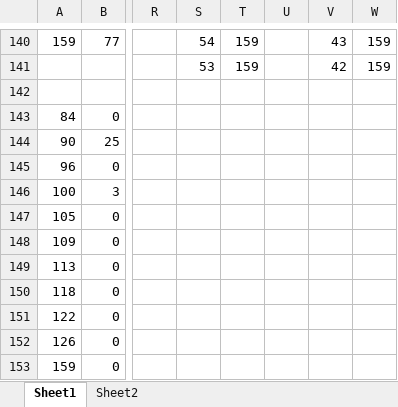
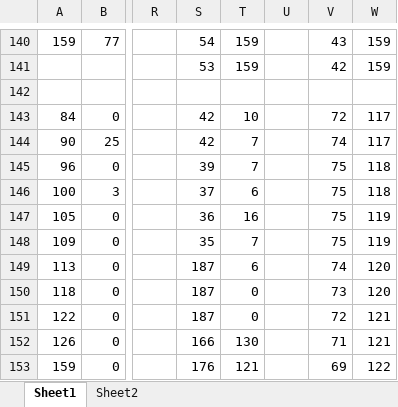
Before and after one commit to CancerBocchi/smart_car_19, an Excel workbook: 无法正常判定 图像.xlsx, sheet Sheet1, drawn as a sheet; only a part is shown, gaps mark what is left out; values as stored, in another font and other column widths than the file's, no borders; the diff covers the shown part only; the diff names each change by its address in the sheet, - before the commit and + after, or states it on an @@ line.

```diff
--- a/无法正常判定 图像.xlsx (sheet Sheet1)
+++ b/无法正常判定 图像.xlsx (sheet Sheet1)
-S143:S144: (empty)
+S143:S144: 42
-T143: (empty)
+T143: 10
-V143: (empty)
+V143: 72
-W143:W144: (empty)
+W143:W144: 117
-T144:T145: (empty)
+T144:T145: 7
-V144: (empty)
+V144: 74
-S145: (empty)
+S145: 39
-V145:V148: (empty)
+V145:V148: 75
-W145:W146: (empty)
+W145:W146: 118
-S146: (empty)
+S146: 37
-T146: (empty)
+T146: 6
-S147: (empty)
+S147: 36
-T147: (empty)
+T147: 16
-W147:W148: (empty)
+W147:W148: 119
-S148: (empty)
+S148: 35
-T148: (empty)
+T148: 7
-S149:S151: (empty)
+S149:S151: 187
-T149: (empty)
+T149: 6
-V149: (empty)
+V149: 74
-W149:W150: (empty)
+W149:W150: 120
-T150:T151: (empty)
+T150:T151: 0
-V150: (empty)
+V150: 73
-V151: (empty)
+V151: 72
-W151:W152: (empty)
+W151:W152: 121
-S152: (empty)
+S152: 166
-T152: (empty)
+T152: 130
-V152: (empty)
+V152: 71
-S153: (empty)
+S153: 176
-T153: (empty)
+T153: 121
-V153: (empty)
+V153: 69
-W153: (empty)
+W153: 122
```
Also changed, not shown: other rows of this sheet, charts or pictures, 图像数据.xlsx, 21 other files.
